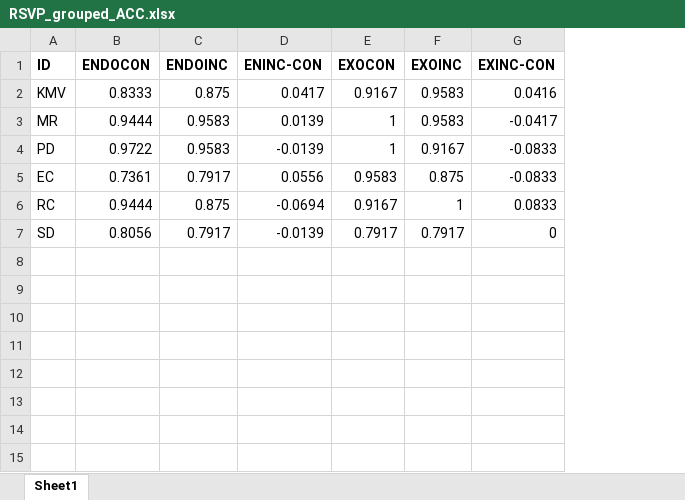
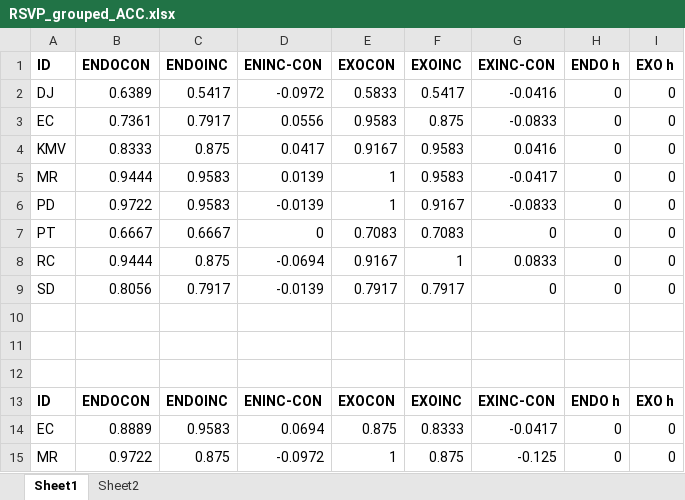
Before and after one commit to Visscher-Lab/FLAP, an Excel workbook: PRL Induction procedures/data/RSVP_grouped_ACC.xlsx, sheet Sheet1, drawn as a sheet; values as stored, in another font and other column widths than the file's, no borders; addresses are those after the commit; the diff names each change by its address in the sheet, - before the commit and + after, or states it on an @@ line.

```diff
--- a/PRL Induction procedures/data/RSVP_grouped_ACC.xlsx (sheet Sheet1)
+++ b/PRL Induction procedures/data/RSVP_grouped_ACC.xlsx (sheet Sheet1)
+sheet tab: Sheet2
+column H (ENDO h), rows 4-6: all 0; rows 8-9: 0 | 0
+column I (EXO h), rows 4-6: all 0; rows 8-9: 0 | 0
+row 2: DJ | 0.6389 | 0.5417 | -0.0972 | 0.5833 | 0.5417 | -0.0416 | 0 | 0
@@ row 5 moved to row 3: EC @@
+row 7: PT | 0.6667 | 0.6667 | 0 | 0.7083 | 0.7083 | 0 | 0 | 0
+row 10: (empty)
+row 11: (empty)
+row 12: (empty)
+row 13: ID | ENDOCON | ENDOINC | ENINC-CON | EXOCON | EXOINC | EXINC-CON | ENDO h | EXO h
+row 14: EC | 0.8889 | 0.9583 | 0.0694 | 0.875 | 0.8333 | -0.0417 | 0 | 0
+row 15: MR | 0.9722 | 0.875 | -0.0972 | 1 | 0.875 | -0.125 | 0 | 0
```
Also changed, not shown: formulas that keep their value, PRL Induction procedures/data/RSVP_grouped_RT.xlsx, 33 other files.
